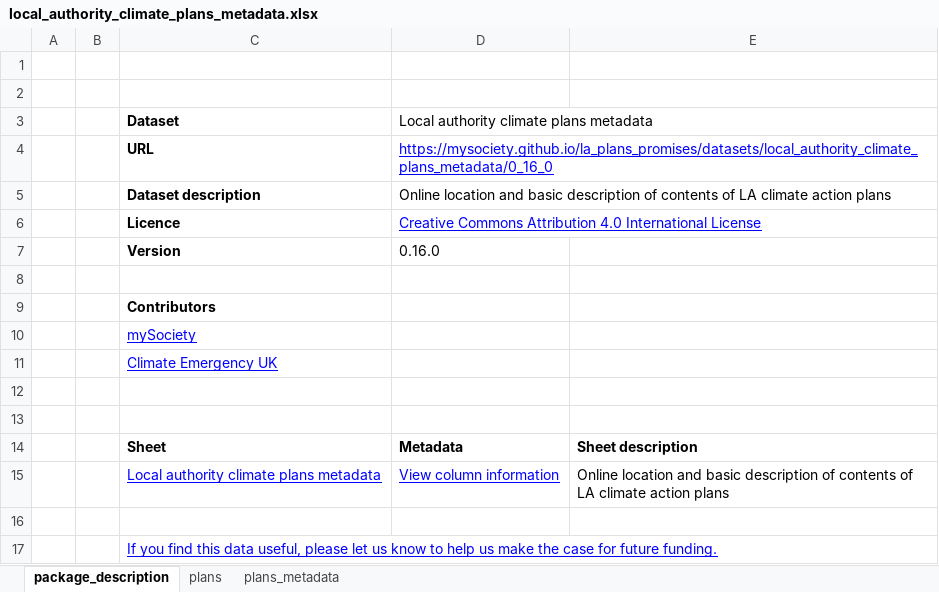
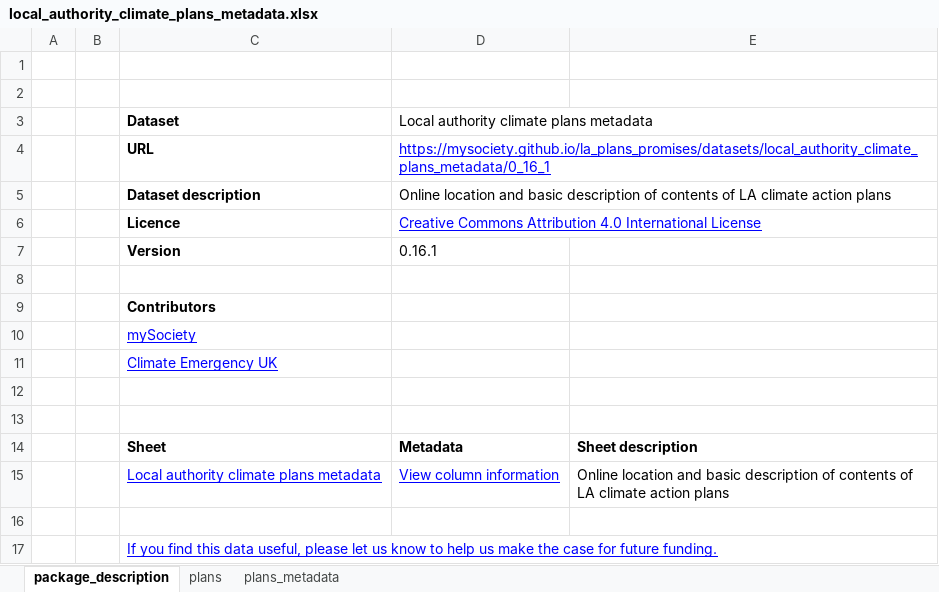
Before and after one commit to mysociety/la-plans-promises, an Excel workbook: docs/data/local_authority_climate_plans_metadata/latest/local_authority_climate_plans_metadata.xlsx, sheet package_description, drawn as a sheet; values as stored, in another font and other column widths than the file's, no borders; the diff names each change by its address in the sheet, - before the commit and + after, or states it on an @@ line.

```diff
--- a/docs/data/local_authority_climate_plans_metadata/latest/local_authority_climate_plans_metadata.xlsx (sheet package_description)
+++ b/docs/data/local_authority_climate_plans_metadata/latest/local_authority_climate_plans_metadata.xlsx (sheet package_description)
-D4: https://mysociety.github.io/la_plans_promises/datasets/local_authority_climate_plans_metadata/0_16_0
+D4: https://mysociety.github.io/la_plans_promises/datasets/local_authority_climate_plans_metadata/0_16_1
-D7: 0.16.0
+D7: 0.16.1
```
Also changed, not shown: sheet plans, 40 other files.
